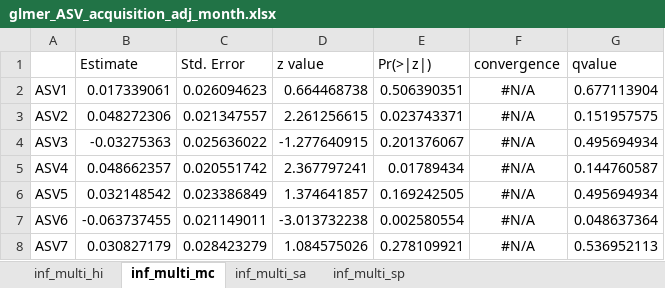
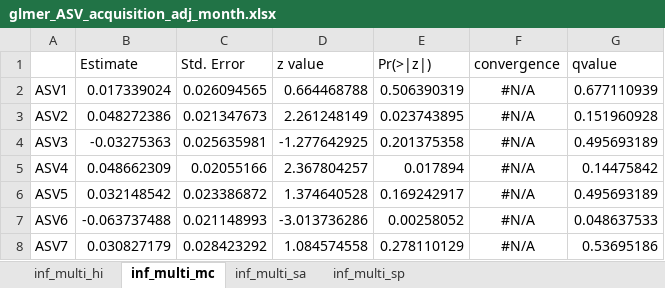
Before and after one commit to mskelly7/Pathobiont_colonization, an Excel workbook: Output_Files/Mixed_Effect_Logistic_Regression/glmer_ASV_acquisition_adj_month.xlsx, sheet inf_multi_mc, drawn as a sheet; only a part is shown; values as stored, in another font and other column widths than the file's, no borders; the diff covers the shown part only; the diff names each change by its address in the sheet, - before the commit and + after, or states it on an @@ line.

```diff
--- a/Output_Files/Mixed_Effect_Logistic_Regression/glmer_ASV_acquisition_adj_month.xlsx (sheet inf_multi_mc)
+++ b/Output_Files/Mixed_Effect_Logistic_Regression/glmer_ASV_acquisition_adj_month.xlsx (sheet inf_multi_mc)
-B2 (Estimate): 0.017339061
+B2 (Estimate): 0.017339024
-C2 (Std. Error): 0.026094623
+C2 (Std. Error): 0.026094565
-D2 (z value): 0.664468738
+D2 (z value): 0.664468788
-E2 (Pr(>|z|)): 0.506390351
+E2 (Pr(>|z|)): 0.506390319
-G2 (qvalue): 0.677113904
+G2 (qvalue): 0.677110939
-B3 (Estimate): 0.048272306
+B3 (Estimate): 0.048272386
-C3 (Std. Error): 0.021347557
+C3 (Std. Error): 0.021347673
-D3 (z value): 2.261256615
+D3 (z value): 2.261248149
-E3 (Pr(>|z|)): 0.023743371
+E3 (Pr(>|z|)): 0.023743895
-G3 (qvalue): 0.151957575
+G3 (qvalue): 0.151960928
-C4 (Std. Error): 0.025636022
+C4 (Std. Error): 0.025635981
-D4 (z value): -1.277640915
+D4 (z value): -1.277642925
-E4 (Pr(>|z|)): 0.201376067
+E4 (Pr(>|z|)): 0.201375358
-G4 (qvalue): 0.495694934
+G4 (qvalue): 0.495693189
-B5 (Estimate): 0.048662357
+B5 (Estimate): 0.048662309
-C5 (Std. Error): 0.020551742
+C5 (Std. Error): 0.02055166
-D5 (z value): 2.367797241
+D5 (z value): 2.367804257
-E5 (Pr(>|z|)): 0.01789434
+E5 (Pr(>|z|)): 0.017894
-G5 (qvalue): 0.144760587
+G5 (qvalue): 0.14475842
-C6 (Std. Error): 0.023386849
+C6 (Std. Error): 0.023386872
-D6 (z value): 1.374641857
+D6 (z value): 1.374640528
-E6 (Pr(>|z|)): 0.169242505
+E6 (Pr(>|z|)): 0.169242917
-G6 (qvalue): 0.495694934
+G6 (qvalue): 0.495693189
-B7 (Estimate): -0.063737455
+B7 (Estimate): -0.063737488
-C7 (Std. Error): 0.021149011
+C7 (Std. Error): 0.021148993
-D7 (z value): -3.013732238
+D7 (z value): -3.013736286
-E7 (Pr(>|z|)): 0.002580554
+E7 (Pr(>|z|)): 0.00258052
-G7 (qvalue): 0.048637364
+G7 (qvalue): 0.048637533
-C8 (Std. Error): 0.028423279
+C8 (Std. Error): 0.028423292
-D8 (z value): 1.084575026
+D8 (z value): 1.084574558
-E8 (Pr(>|z|)): 0.278109921
+E8 (Pr(>|z|)): 0.278110129
-G8 (qvalue): 0.536952113
+G8 (qvalue): 0.53695186
```
Also changed, not shown: 119 edited cells elsewhere in this sheet, sheet inf_multi_sp, sheet inf_multi_sa, sheet inf_multi_hi, 1 other file.
